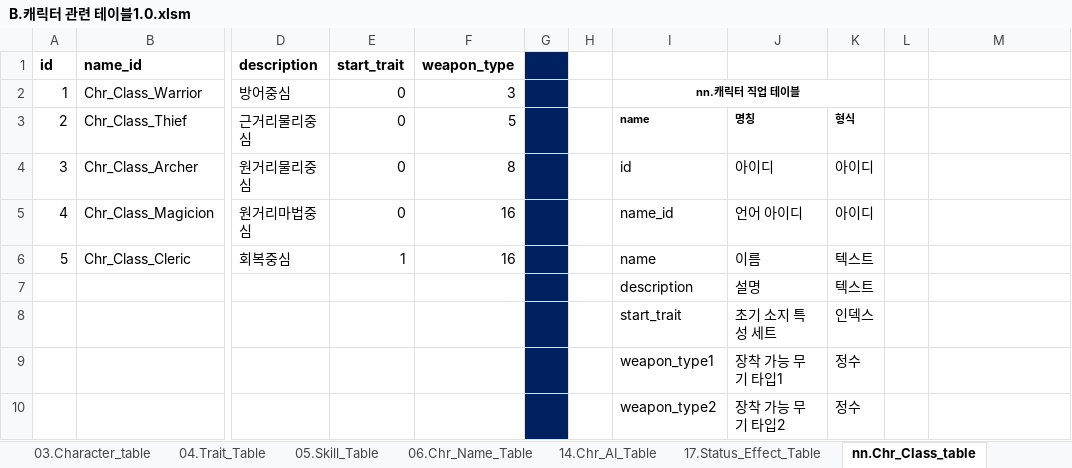
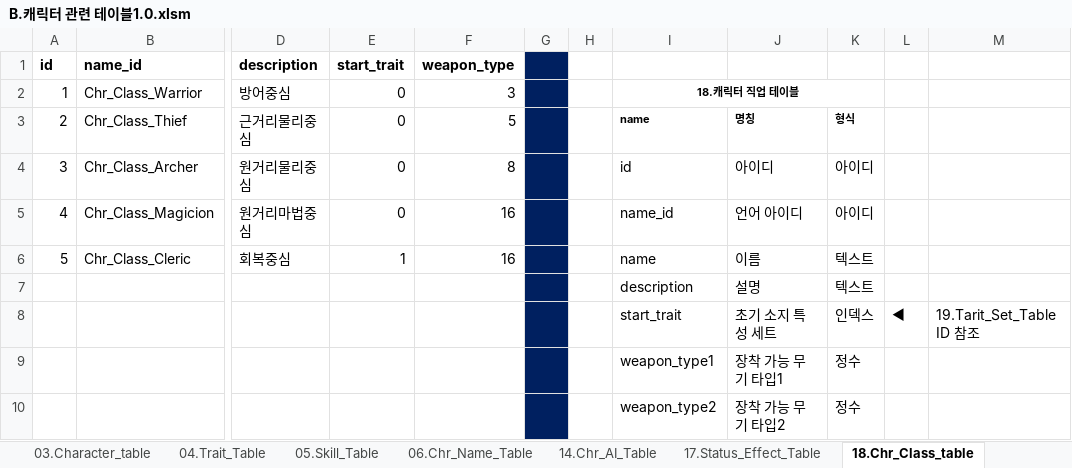
Before and after one commit to kauthor/FluffyDiscatDevelop, an Excel workbook: Plan/Table/B.캐릭터 관련 테이블1.0.xlsm, sheet 18.Chr_Class_table, drawn as a sheet; only a part is shown, gaps mark what is left out; values as stored, in another font and other column widths than the file's, no borders; the diff names each change by its address in the sheet, - before the commit and + after, or states it on an @@ line.

```diff
--- a/Plan/Table/B.캐릭터 관련 테이블1.0.xlsm (sheet 18.Chr_Class_table)
+++ b/Plan/Table/B.캐릭터 관련 테이블1.0.xlsm (sheet 18.Chr_Class_table)
-sheet tab: nn.Chr_Class_table
+sheet tab: 18.Chr_Class_table
-I2: nn.캐릭터 직업 테이블
+I2: 18.캐릭터 직업 테이블
-L8: (empty)
+L8: ◀
-M8: (empty)
+M8: 19.Tarit_Set_Table ID 참조
```
Also changed, not shown: sheet 19.Trait_Set_Table, other sheet tabs, 2 other files.
